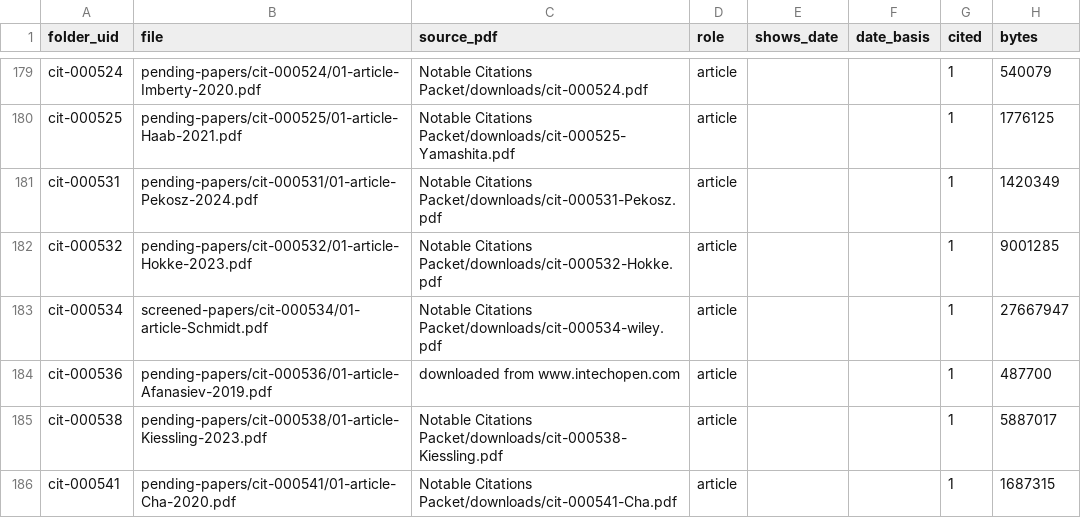
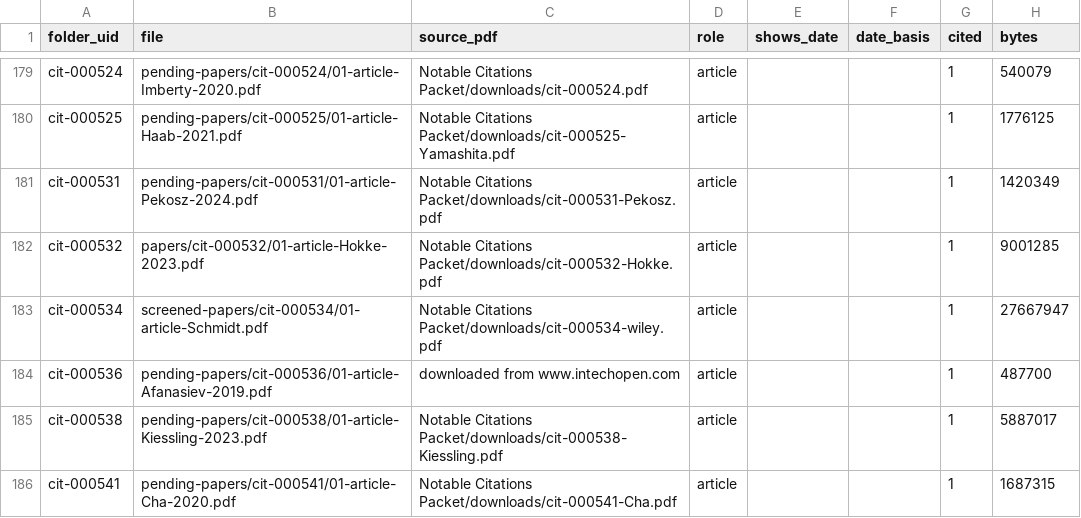
Before and after one commit to akulmehta/academic-citation-tracker, a CSV file: Citations/Notable Citations Packet/packet-files.csv, drawn as a sheet; only a part is shown, gaps mark what is left out.

```diff
--- a/Citations/Notable Citations Packet/packet-files.csv
+++ b/Citations/Notable Citations Packet/packet-files.csv
@@ -181,3 +181,3 @@ cit-000525,pending-papers/cit-000525/01-article-Haab-2021.pdf,Notable Citations
 cit-000531,pending-papers/cit-000531/01-article-Pekosz-2024.pdf,Notable Citations Packet/downloads/cit-000531-Pekosz.pdf,article,,,1,1420349
-cit-000532,pending-papers/cit-000532/01-article-Hokke-2023.pdf,Notable Citations Packet/downloads/cit-000532-Hokke.pdf,article,,,1,9001285
+cit-000532,papers/cit-000532/01-article-Hokke-2023.pdf,Notable Citations Packet/downloads/cit-000532-Hokke.pdf,article,,,1,9001285
 cit-000534,screened-papers/cit-000534/01-article-Schmidt.pdf,Notable Citations Packet/downloads/cit-000534-wiley.pdf,article,,,1,27667947
```
Also changed, not shown: Citations/Notable Citations Packet/download-queue.csv, Citations/Notable Citations Packet/packet.csv, 10 other files.
